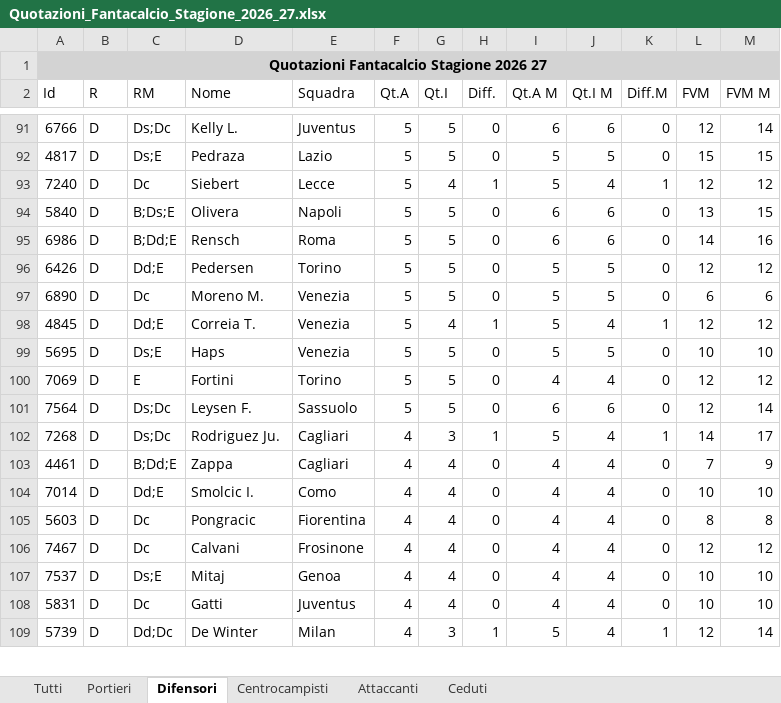
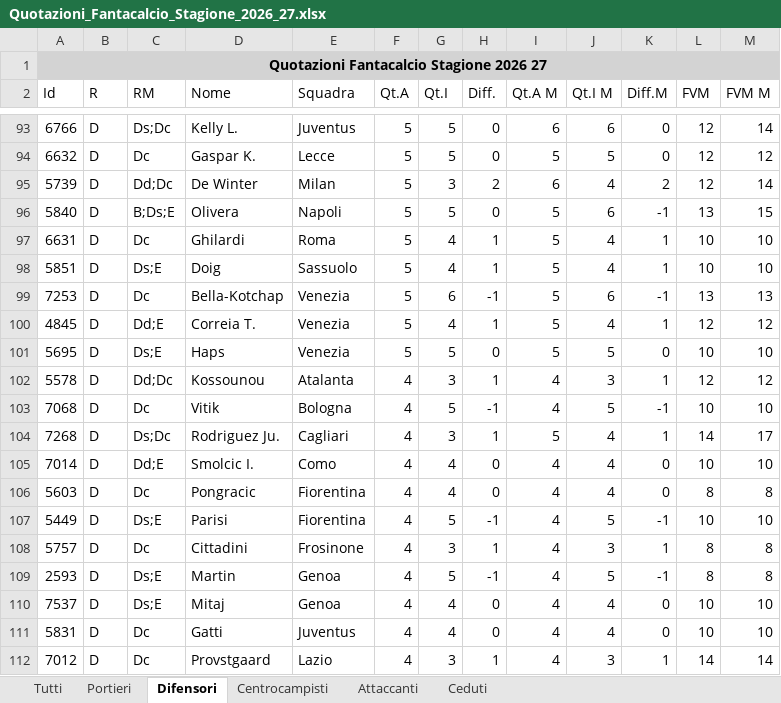
Before and after one commit to 0novanta/tool-asta-fantacalcio, an Excel workbook: quotazioni/Quotazioni_Fantacalcio_Stagione_2026_27.xlsx, sheet Difensori, drawn as a sheet; only a part is shown, gaps mark what is left out; values as stored, in another font and other column widths than the file's, no borders; removed rows and columns are numbered as before the commit, all else as after; the diff covers the shown part only; the diff names each change by its address in the sheet, - before the commit and + after, or states it on an @@ line.

```diff
--- a/quotazioni/Quotazioni_Fantacalcio_Stagione_2026_27.xlsx (sheet Difensori)
+++ b/quotazioni/Quotazioni_Fantacalcio_Stagione_2026_27.xlsx (sheet Difensori)
-A94 (Id): 4817
+A94 (Id): 6632
-C94 (RM): Ds;E
+C94 (RM): Dc
-D94 (Nome): Pedraza
+D94 (Nome): Gaspar K.
-E94 (Squadra): Lazio
+E94 (Squadra): Lecce
-L94 (FVM): 15
+L94 (FVM): 12
-M94 (FVM M): 15
+M94 (FVM M): 12
-row 93: 7240 | D | Dc | Siebert | Lecce | 5 | 4 | 1 | 5 | 4 | 1 | 12 | 12
+row 95: 5739 | D | Dd;Dc | De Winter | Milan | 5 | 3 | 2 | 6 | 4 | 2 | 12 | 14
-I96 (Qt.A M): 6
+I96 (Qt.A M): 5
-K96 (Diff.M): 0
+K96 (Diff.M): -1
-row 95: 6986 | D | B;Dd;E | Rensch | Roma | 5 | 5 | 0 | 6 | 6 | 0 | 14 | 16
-row 96: 6426 | D | Dd;E | Pedersen | Torino | 5 | 5 | 0 | 5 | 5 | 0 | 12 | 12
-row 97: 6890 | D | Dc | Moreno M. | Venezia | 5 | 5 | 0 | 5 | 5 | 0 | 6 | 6
+row 97: 6631 | D | Dc | Ghilardi | Roma | 5 | 4 | 1 | 5 | 4 | 1 | 10 | 10
+row 98: 5851 | D | Ds;E | Doig | Sassuolo | 5 | 4 | 1 | 5 | 4 | 1 | 10 | 10
+row 99: 7253 | D | Dc | Bella-Kotchap | Venezia | 5 | 6 | -1 | 5 | 6 | -1 | 13 | 13
-row 100: 7069 | D | E | Fortini | Torino | 5 | 5 | 0 | 4 | 4 | 0 | 12 | 12
-row 101: 7564 | D | Ds;Dc | Leysen F. | Sassuolo | 5 | 5 | 0 | 6 | 6 | 0 | 12 | 14
+row 102: 5578 | D | Dd;Dc | Kossounou | Atalanta | 4 | 3 | 1 | 4 | 3 | 1 | 12 | 12
+row 103: 7068 | D | Dc | Vitik | Bologna | 4 | 5 | -1 | 4 | 5 | -1 | 10 | 10
-row 103: 4461 | D | B;Dd;E | Zappa | Cagliari | 4 | 4 | 0 | 4 | 4 | 0 | 7 | 9
-row 106: 7467 | D | Dc | Calvani | Frosinone | 4 | 4 | 0 | 4 | 4 | 0 | 12 | 12
+row 107: 5449 | D | Ds;E | Parisi | Fiorentina | 4 | 5 | -1 | 4 | 5 | -1 | 10 | 10
+row 108: 5757 | D | Dc | Cittadini | Frosinone | 4 | 3 | 1 | 4 | 3 | 1 | 8 | 8
+row 109: 2593 | D | Ds;E | Martin | Genoa | 4 | 5 | -1 | 4 | 5 | -1 | 8 | 8
-row 109: 5739 | D | Dd;Dc | De Winter | Milan | 4 | 3 | 1 | 5 | 4 | 1 | 12 | 14
+row 112: 7012 | D | Dc | Provstgaard | Lazio | 4 | 3 | 1 | 4 | 3 | 1 | 14 | 14
```
Also changed, not shown: 49 added rows, 46 removed rows and 44 edited cells elsewhere in this sheet, sheet Tutti, sheet Centrocampisti, sheet Attaccanti, sheet Portieri, sheet Ceduti, statistiche/Statistiche_Fantacalcio_Stagione_2026_27.xlsx, 1 other file.
